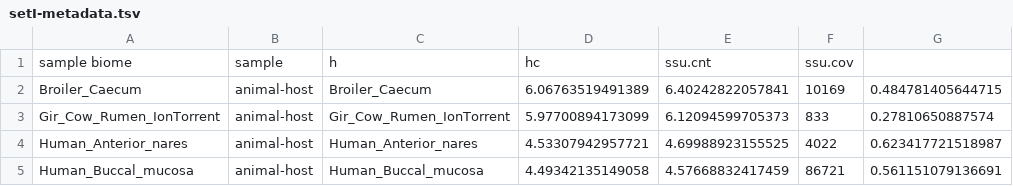
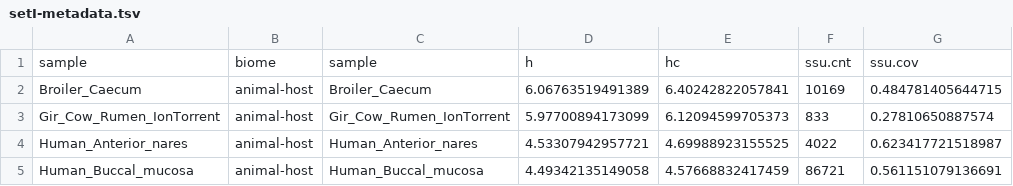
Before and after one commit to lmrodriguezr/nonpareil-3-manuscript, a TSV file: OtherData/setI-metadata.tsv, drawn as a sheet; only a part is shown.

Commit message:
Update setI-metadata.tsv

```diff
--- a/OtherData/setI-metadata.tsv
+++ b/OtherData/setI-metadata.tsv
@@ -1,2 +1,2 @@
-sample  biome	sample	h	hc	ssu.cnt	ssu.cov
+sample	biome	sample	h	hc	ssu.cnt	ssu.cov
 Broiler_Caecum	animal-host	Broiler_Caecum	6.06763519491389	6.40242822057841	10169	0.484781405644715
```
